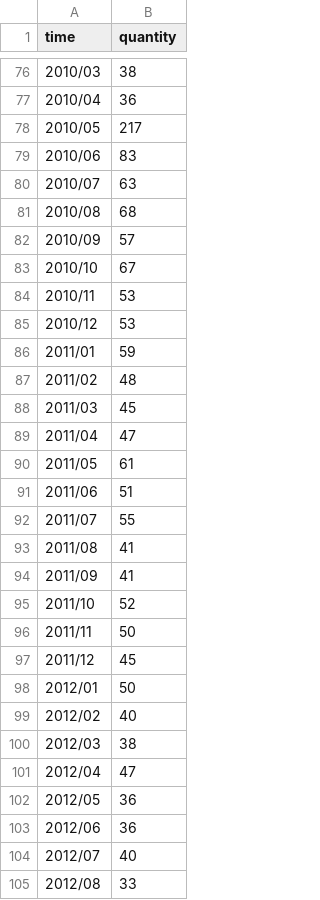
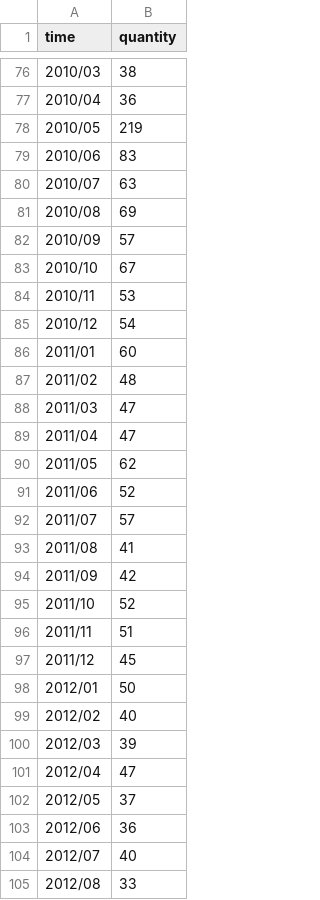
Before and after one commit to Anthonymcqueen21/github-viz, a CSV file: data_mining/scripts(webapp_version)/GoogleTrendsData/pacman/pacman_trend_cleaned.csv, drawn as a sheet; only a part is shown, gaps mark what is left out; the diff covers the shown part only.

```diff
--- a/data_mining/scripts(webapp_version)/GoogleTrendsData/pacman/pacman_trend_cleaned.csv
+++ b/data_mining/scripts(webapp_version)/GoogleTrendsData/pacman/pacman_trend_cleaned.csv
@@ -77,6 +77,6 @@ time,quantity
 2010/04,36
-2010/05,217
+2010/05,219
 2010/06,83
 2010/07,63
-2010/08,68
+2010/08,69
 2010/09,57
@@ -84,14 +84,14 @@ time,quantity
 2010/11,53
-2010/12,53
-2011/01,59
+2010/12,54
+2011/01,60
 2011/02,48
-2011/03,45
+2011/03,47
 2011/04,47
-2011/05,61
-2011/06,51
-2011/07,55
+2011/05,62
+2011/06,52
+2011/07,57
 2011/08,41
-2011/09,41
+2011/09,42
 2011/10,52
-2011/11,50
+2011/11,51
 2011/12,45
@@ -99,5 +99,5 @@ time,quantity
 2012/02,40
-2012/03,38
+2012/03,39
 2012/04,47
-2012/05,36
+2012/05,37
 2012/06,36
```
Also changed, not shown: 33 edited cells elsewhere in this file, data_mining/scripts(webapp_version)/GoogleTrendsData/pacman/pacman_trend.csv, data_mining/scripts(webapp_version)/Phase1Output/phase1_output.csv, 6 other files.
